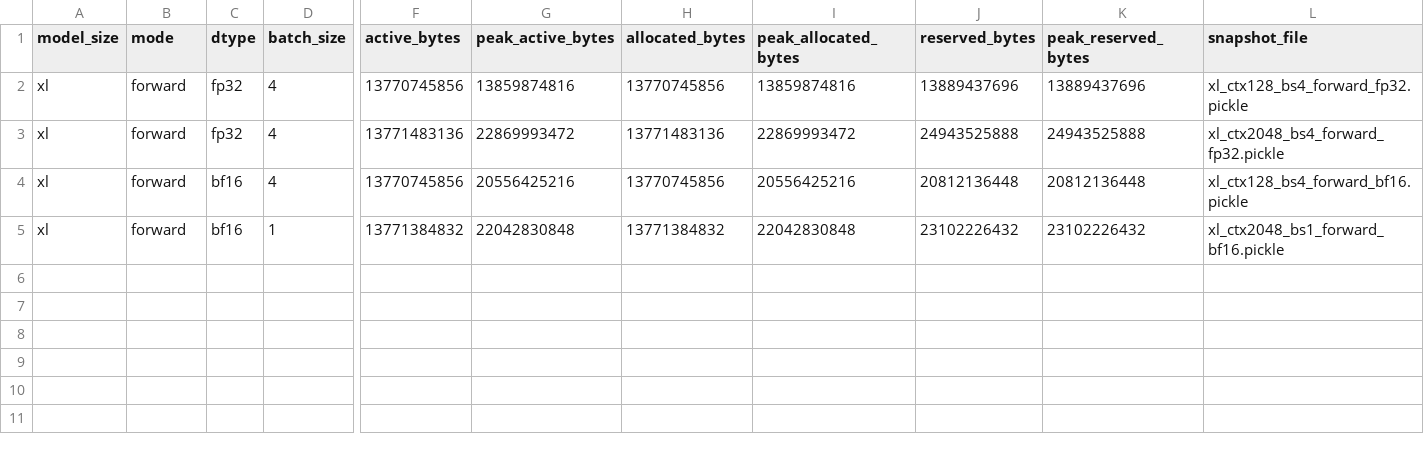
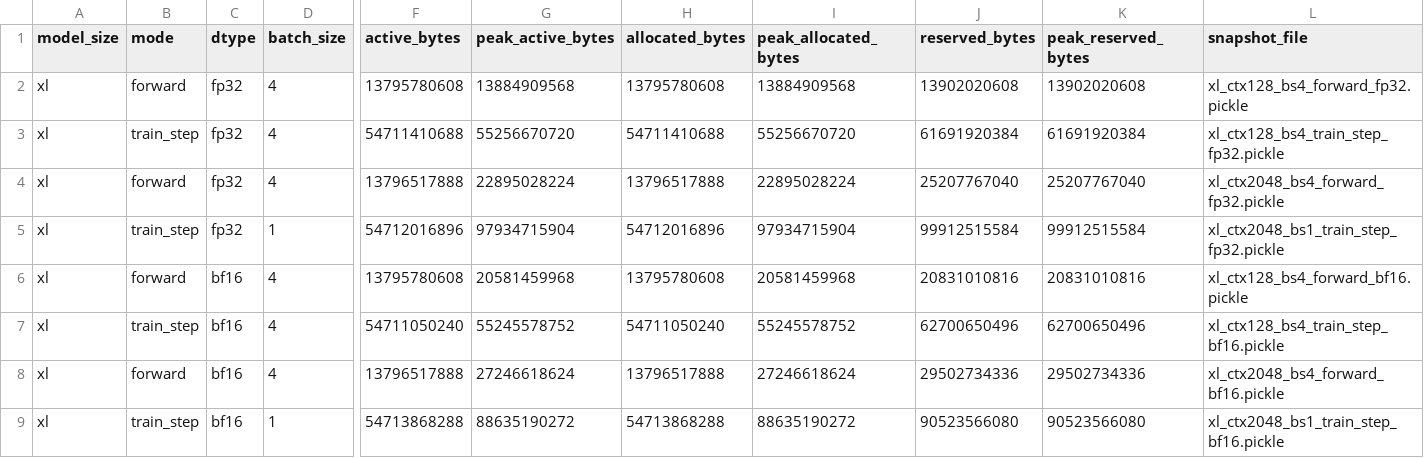
Before and after one commit to BraveBeter/assignment2-systems, a CSV file: results/memory/peaks.csv, drawn as a sheet; only a part is shown, gaps mark what is left out; addresses are those after the commit; rows hold the shown columns only; the diff names each change by its address in the sheet, - before the commit and + after, or states it on an @@ line.

```diff
--- a/results/memory/peaks.csv
+++ b/results/memory/peaks.csv
-F2 (active_bytes): 13770745856
+F2 (active_bytes): 13795780608
-G2 (peak_active_bytes): 13859874816
+G2 (peak_active_bytes): 13884909568
-H2 (allocated_bytes): 13770745856
+H2 (allocated_bytes): 13795780608
-I2 (peak_allocated_bytes): 13859874816
+I2 (peak_allocated_bytes): 13884909568
-J2 (reserved_bytes): 13889437696
+J2 (reserved_bytes): 13902020608
-K2 (peak_reserved_bytes): 13889437696
+K2 (peak_reserved_bytes): 13902020608
+row 3: xl | train_step | fp32 | 4 | 54711410688 | 55256670720 | 54711410688 | 55256670720 | 61691920384 | 61691920384 | xl_ctx128_bs4_train_step_fp32.pickle
-F4 (active_bytes): 13771483136
+F4 (active_bytes): 13796517888
-G4 (peak_active_bytes): 22869993472
+G4 (peak_active_bytes): 22895028224
-H4 (allocated_bytes): 13771483136
+H4 (allocated_bytes): 13796517888
-I4 (peak_allocated_bytes): 22869993472
+I4 (peak_allocated_bytes): 22895028224
-J4 (reserved_bytes): 24943525888
+J4 (reserved_bytes): 25207767040
-K4 (peak_reserved_bytes): 24943525888
+K4 (peak_reserved_bytes): 25207767040
+row 5: xl | train_step | fp32 | 1 | 54712016896 | 97934715904 | 54712016896 | 97934715904 | 99912515584 | 99912515584 | xl_ctx2048_bs1_train_step_fp32.pickle
-F6 (active_bytes): 13770745856
+F6 (active_bytes): 13795780608
-G6 (peak_active_bytes): 20556425216
+G6 (peak_active_bytes): 20581459968
-H6 (allocated_bytes): 13770745856
+H6 (allocated_bytes): 13795780608
-I6 (peak_allocated_bytes): 20556425216
+I6 (peak_allocated_bytes): 20581459968
-J6 (reserved_bytes): 20812136448
+J6 (reserved_bytes): 20831010816
-K6 (peak_reserved_bytes): 20812136448
+K6 (peak_reserved_bytes): 20831010816
+row 7: xl | train_step | bf16 | 4 | 54711050240 | 55245578752 | 54711050240 | 55245578752 | 62700650496 | 62700650496 | xl_ctx128_bs4_train_step_bf16.pickle
-D8 (batch_size): 1
+D8 (batch_size): 4
-F8 (active_bytes): 13771384832
+F8 (active_bytes): 13796517888
-G8 (peak_active_bytes): 22042830848
+G8 (peak_active_bytes): 27246618624
-H8 (allocated_bytes): 13771384832
+H8 (allocated_bytes): 13796517888
-I8 (peak_allocated_bytes): 22042830848
+I8 (peak_allocated_bytes): 27246618624
-J8 (reserved_bytes): 23102226432
+J8 (reserved_bytes): 29502734336
-K8 (peak_reserved_bytes): 23102226432
+K8 (peak_reserved_bytes): 29502734336
-L8 (snapshot_file): xl_ctx2048_bs1_forward_bf16.pickle
+L8 (snapshot_file): xl_ctx2048_bs4_forward_bf16.pickle
+row 9: xl | train_step | bf16 | 1 | 54713868288 | 88635190272 | 54713868288 | 88635190272 | 90523566080 | 90523566080 | xl_ctx2048_bs1_train_step_bf16.pickle
```
Also changed, not shown: results/benchmark.csv, results/mixed_precision_benchmark.csv, 11 other files.
